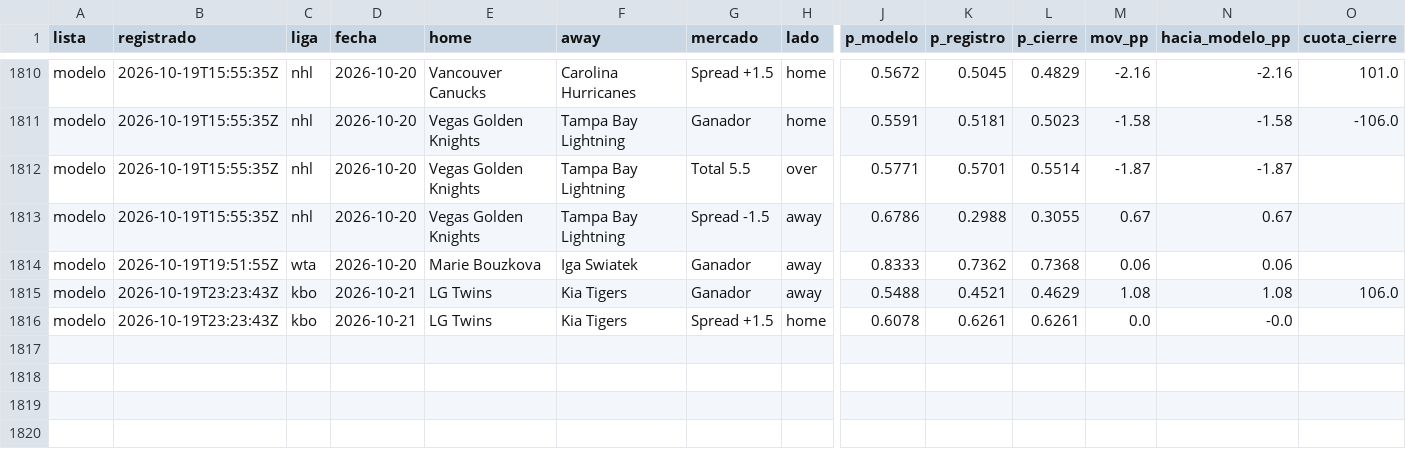
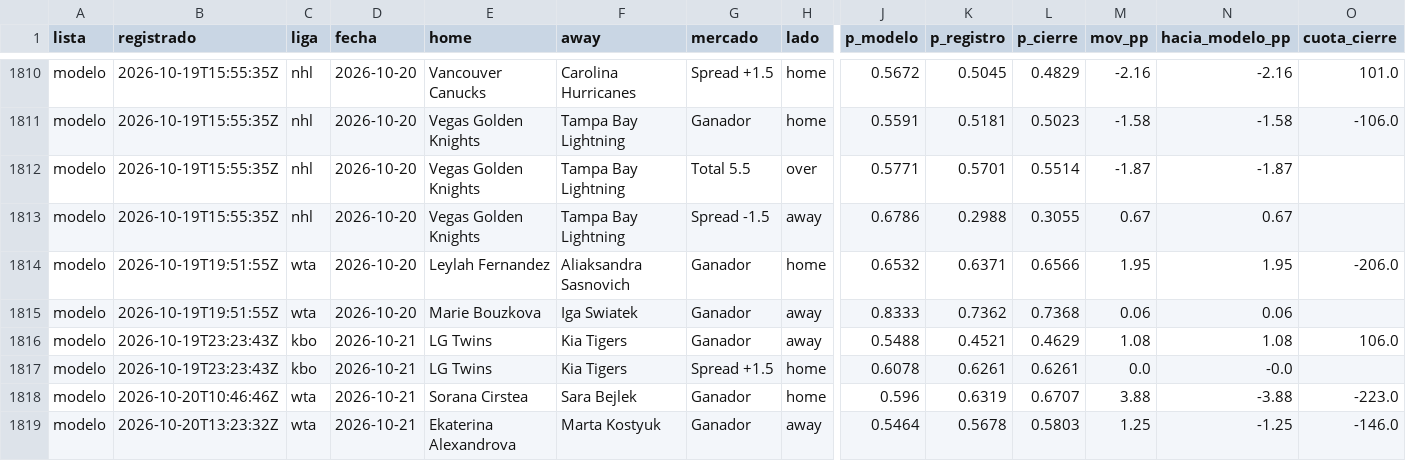
Before and after one commit to tenisman12/edgeline, a CSV file: salida/clv_detalle.csv, drawn as a sheet; only a part is shown, gaps mark what is left out; rows hold the shown columns only; the diff names each change by its address in the sheet, - before the commit and + after, or states it on an @@ line.

```diff
--- a/salida/clv_detalle.csv
+++ b/salida/clv_detalle.csv
+row 1814: modelo | 2026-10-19T19:51:55Z | wta | 2026-10-20 | Leylah Fernandez | Aliaksandra Sasnovich | Ganador | home | 0.6532 | 0.6371 | 0.6566 | 1.95 | 1.95 | -206.0
+row 1818: modelo | 2026-10-20T10:46:46Z | wta | 2026-10-21 | Sorana Cirstea | Sara Bejlek | Ganador | home | 0.596 | 0.6319 | 0.6707 | 3.88 | -3.88 | -223.0
+row 1819: modelo | 2026-10-20T13:23:32Z | wta | 2026-10-21 | Ekaterina Alexandrova | Marta Kostyuk | Ganador | away | 0.5464 | 0.5678 | 0.5803 | 1.25 | -1.25 | -146.0
```
Also changed, not shown: salida/espn_predictor_vivo.csv, salida/historial_angulos.csv, 46 other files.
